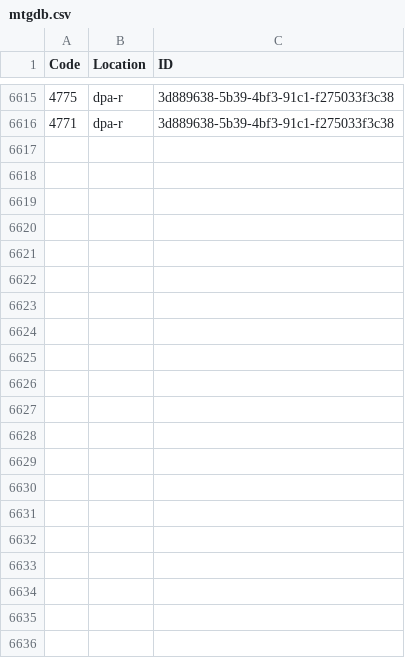
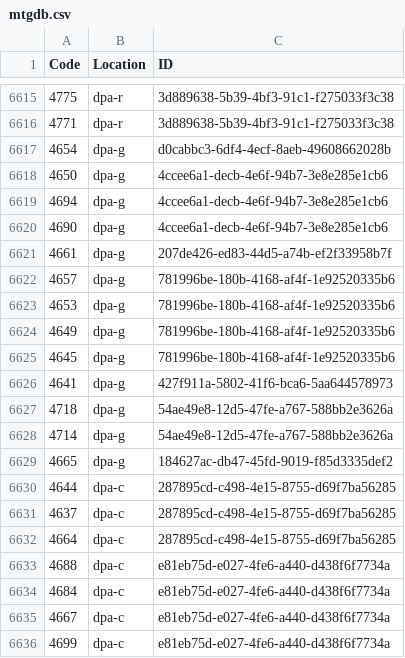
Before and after one commit to Tyler-Scripps/mtgdb, a CSV file: mtgdb.csv, drawn as a sheet; only a part is shown, gaps mark what is left out; the diff names each change by its address in the sheet, - before the commit and + after, or states it on an @@ line.

Commit message:
dpa-g dpa-c

```diff
--- a/mtgdb.csv
+++ b/mtgdb.csv
+row 6617: 4654 | dpa-g | d0cabbc3-6df4-4ecf-8aeb-49608662028b
+row 6618: 4650 | dpa-g | 4ccee6a1-decb-4e6f-94b7-3e8e285e1cb6
+row 6619: 4694 | dpa-g | 4ccee6a1-decb-4e6f-94b7-3e8e285e1cb6
+row 6620: 4690 | dpa-g | 4ccee6a1-decb-4e6f-94b7-3e8e285e1cb6
+row 6621: 4661 | dpa-g | 207de426-ed83-44d5-a74b-ef2f33958b7f
+row 6622: 4657 | dpa-g | 781996be-180b-4168-af4f-1e92520335b6
+row 6623: 4653 | dpa-g | 781996be-180b-4168-af4f-1e92520335b6
+row 6624: 4649 | dpa-g | 781996be-180b-4168-af4f-1e92520335b6
+row 6625: 4645 | dpa-g | 781996be-180b-4168-af4f-1e92520335b6
+row 6626: 4641 | dpa-g | 427f911a-5802-41f6-bca6-5aa644578973
+row 6627: 4718 | dpa-g | 54ae49e8-12d5-47fe-a767-588bb2e3626a
+row 6628: 4714 | dpa-g | 54ae49e8-12d5-47fe-a767-588bb2e3626a
+row 6629: 4665 | dpa-g | 184627ac-db47-45fd-9019-f85d3335def2
+row 6630: 4644 | dpa-c | 287895cd-c498-4e15-8755-d69f7ba56285
+row 6631: 4637 | dpa-c | 287895cd-c498-4e15-8755-d69f7ba56285
+row 6632: 4664 | dpa-c | 287895cd-c498-4e15-8755-d69f7ba56285
+row 6633: 4688 | dpa-c | e81eb75d-e027-4fe6-a440-d438f6f7734a
+row 6634: 4684 | dpa-c | e81eb75d-e027-4fe6-a440-d438f6f7734a
+row 6635: 4667 | dpa-c | e81eb75d-e027-4fe6-a440-d438f6f7734a
+row 6636: 4699 | dpa-c | e81eb75d-e027-4fe6-a440-d438f6f7734a
```
